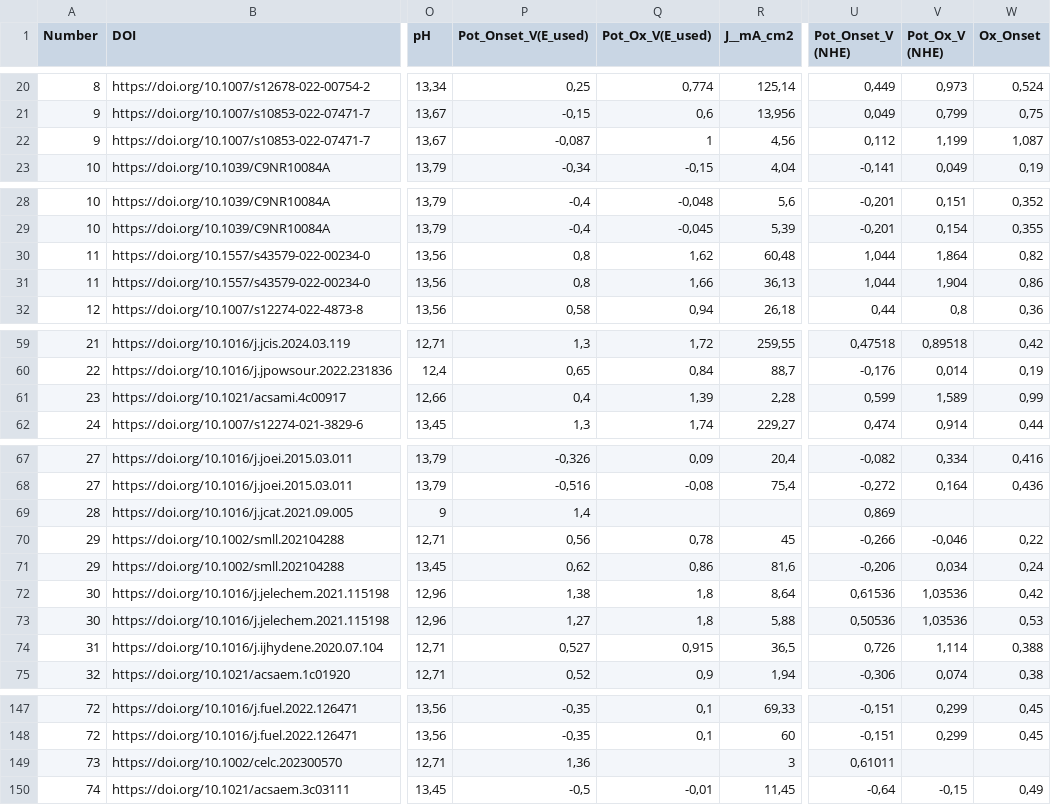
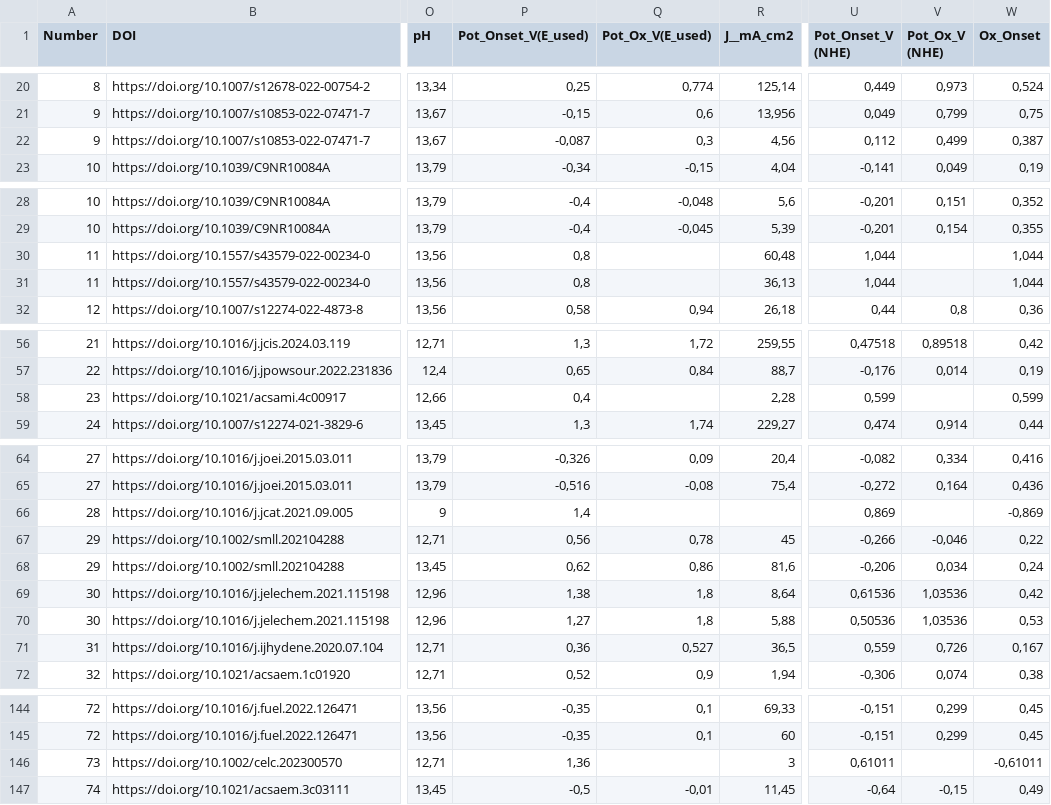
Before and after one commit to cypr1ss/data_glycerol, a CSV file: data_glycerol_v1.csv, drawn as a sheet; only a part is shown, gaps mark what is left out; addresses are those after the commit; the diff covers the shown part only; the diff names each change by its address in the sheet, - before the commit and + after, or states it on an @@ line.

```diff
--- a/data_glycerol_v1.csv
+++ b/data_glycerol_v1.csv
-Q22 (Pot_Ox_V(E_used)): 1
+Q22 (Pot_Ox_V(E_used)): 0,3
-V22 (Pot_Ox_V (NHE)): 1,199
+V22 (Pot_Ox_V (NHE)): 0,499
-W22 (Ox_Onset): 1,087
+W22 (Ox_Onset): 0,387
-Q30 (Pot_Ox_V(E_used)): 1,62
+Q30 (Pot_Ox_V(E_used)): (empty)
-V30 (Pot_Ox_V (NHE)): 1,864
+V30 (Pot_Ox_V (NHE)): (empty)
-W30 (Ox_Onset): 0,82
+W30 (Ox_Onset): 1,044
-Q31 (Pot_Ox_V(E_used)): 1,66
+Q31 (Pot_Ox_V(E_used)): (empty)
-V31 (Pot_Ox_V (NHE)): 1,904
+V31 (Pot_Ox_V (NHE)): (empty)
-W31 (Ox_Onset): 0,86
+W31 (Ox_Onset): 1,044
-Q58 (Pot_Ox_V(E_used)): 1,39
+Q58 (Pot_Ox_V(E_used)): (empty)
-V58 (Pot_Ox_V (NHE)): 1,589
+V58 (Pot_Ox_V (NHE)): (empty)
-W58 (Ox_Onset): 0,99
+W58 (Ox_Onset): 0,599
-W66 (Ox_Onset): (empty)
+W66 (Ox_Onset): -0,869
-P71 (Pot_Onset_V(E_used)): 0,527
+P71 (Pot_Onset_V(E_used)): 0,36
-Q71 (Pot_Ox_V(E_used)): 0,915
+Q71 (Pot_Ox_V(E_used)): 0,527
-U71 (Pot_Onset_V (NHE)): 0,726
+U71 (Pot_Onset_V (NHE)): 0,559
-V71 (Pot_Ox_V (NHE)): 1,114
+V71 (Pot_Ox_V (NHE)): 0,726
-W71 (Ox_Onset): 0,388
+W71 (Ox_Onset): 0,167
-W146 (Ox_Onset): (empty)
+W146 (Ox_Onset): -0,61011
```
Also changed, not shown: 4 removed rows and 13 edited cells elsewhere in this file.
